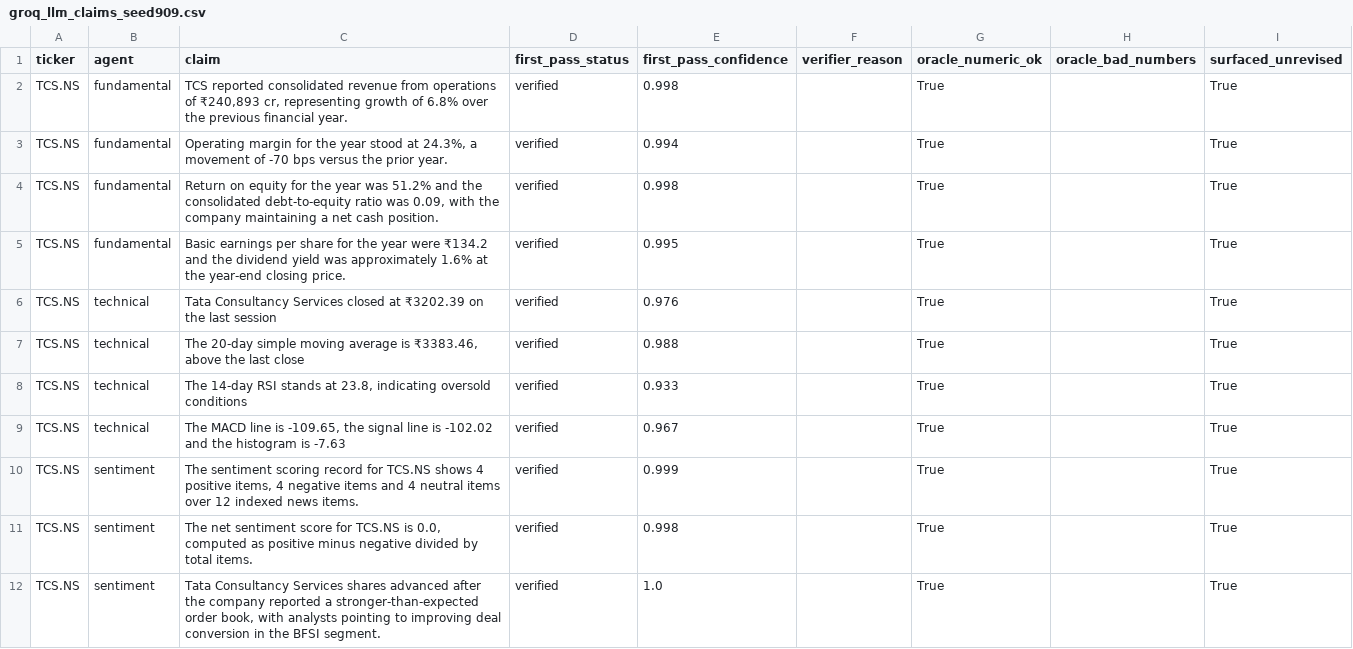
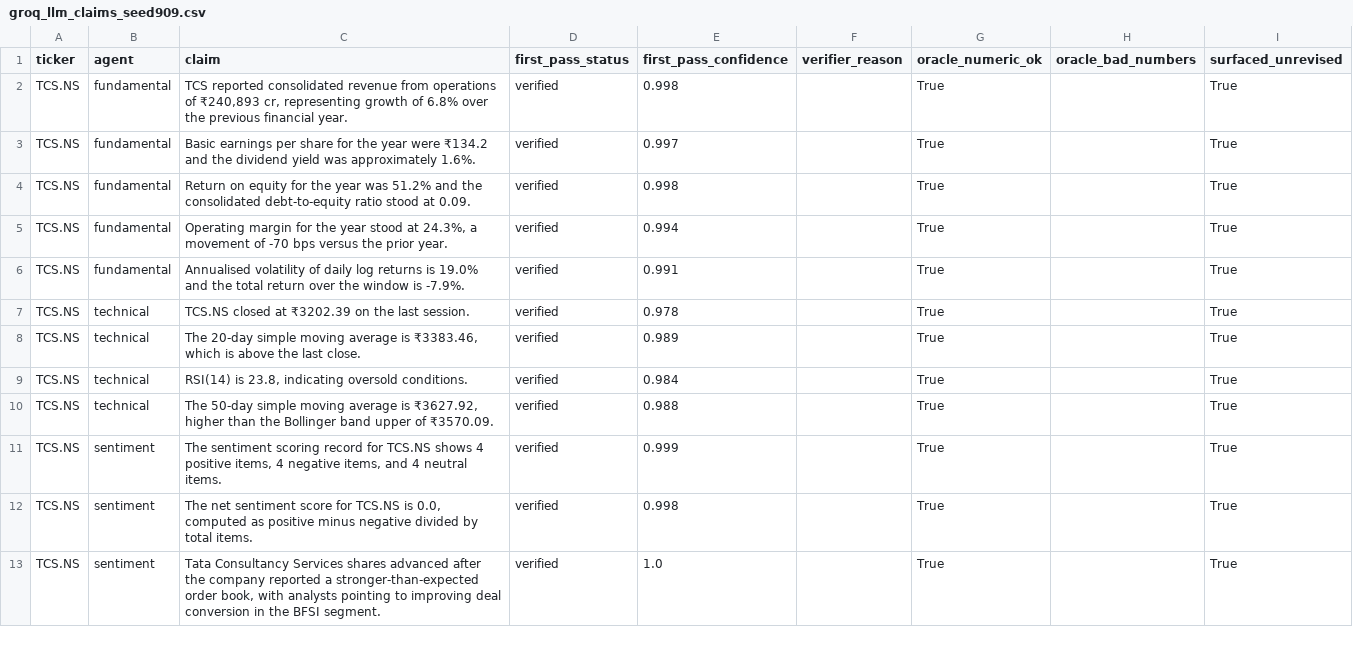
Before and after one commit to awasthiprashast/multi-agent-financial-research, a CSV file: results/groq_llm_claims_seed909.csv, drawn as a sheet; only a part is shown; the diff covers the shown part only.

```diff
--- a/results/groq_llm_claims_seed909.csv
+++ b/results/groq_llm_claims_seed909.csv
@@ -2,10 +2,11 @@ ticker,agent,claim,first_pass_status,first_pass_confidence,verifier_reason,oracl
 TCS.NS,fundamental,"TCS reported consolidated revenue from operations of ₹240,893 cr, representing growth of 6.8% over the previous financial year.",verified,0.998,,True,,True
+TCS.NS,fundamental,Basic earnings per share for the year were ₹134.2 and the dividend yield was approximately 1.6%.,verified,0.997,,True,,True
+TCS.NS,fundamental,Return on equity for the year was 51.2% and the consolidated debt-to-equity ratio stood at 0.09.,verified,0.998,,True,,True
 TCS.NS,fundamental,"Operating margin for the year stood at 24.3%, a movement of -70 bps versus the prior year.",verified,0.994,,True,,True
-TCS.NS,fundamental,"Return on equity for the year was 51.2% and the consolidated debt-to-equity ratio was 0.09, with the company maintaining a net cash position.",verified,0.998,,True,,True
-TCS.NS,fundamental,Basic earnings per share for the year were ₹134.2 and the dividend yield was approximately 1.6% at the year-end closing price.,verified,0.995,,True,,True
-TCS.NS,technical,Tata Consultancy Services closed at ₹3202.39 on the last session,verified,0.976,,True,,True
-TCS.NS,technical,"The 20‑day simple moving average is ₹3383.46, above the last close",verified,0.988,,True,,True
-TCS.NS,technical,"The 14‑day RSI stands at 23.8, indicating oversold conditions",verified,0.933,,True,,True
-TCS.NS,technical,"The MACD line is -109.65, the signal line is -102.02 and the histogram is -7.63",verified,0.967,,True,,True
-TCS.NS,sentiment,"The sentiment scoring record for TCS.NS shows 4 positive items, 4 negative items and 4 neutral items over 12 indexed news items.",verified,0.999,,True,,True
+TCS.NS,fundamental,Annualised volatility of daily log returns is 19.0% and the total return over the window is -7.9%.,verified,0.991,,True,,True
+TCS.NS,technical,TCS.NS closed at ₹3202.39 on the last session.,verified,0.978,,True,,True
+TCS.NS,technical,"The 20-day simple moving average is ₹3383.46, which is above the last close.",verified,0.989,,True,,True
+TCS.NS,technical,"RSI(14) is 23.8, indicating oversold conditions.",verified,0.984,,True,,True
+TCS.NS,technical,"The 50-day simple moving average is ₹3627.92, higher than the Bollinger band upper of ₹3570.09.",verified,0.988,,True,,True
+TCS.NS,sentiment,"The sentiment scoring record for TCS.NS shows 4 positive items, 4 negative items, and 4 neutral items.",verified,0.999,,True,,True
 TCS.NS,sentiment,"The net sentiment score for TCS.NS is 0.0, computed as positive minus negative divided by total items.",verified,0.998,,True,,True
```
Also changed, not shown: 4 added rows, 4 removed rows and 46 edited cells elsewhere in this file, results/groq_llm_claims.csv, results/llm_claims.csv, 42 other files.
